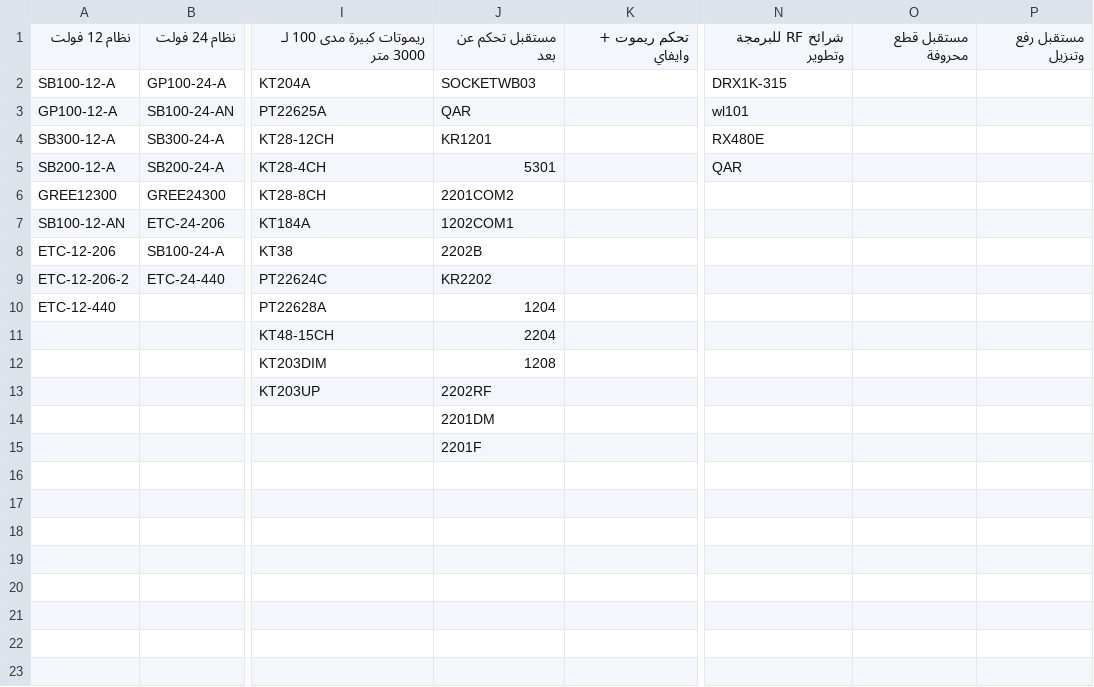
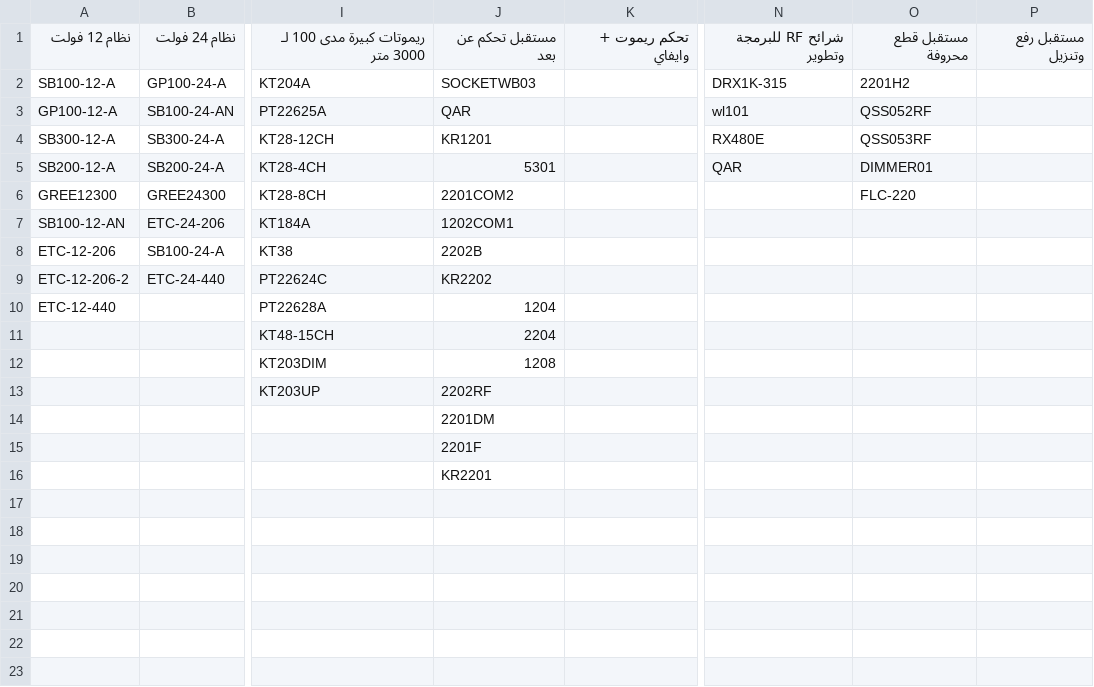
Before and after one commit to website888sy/HJY, a CSV file: data/SubcategoriesB.csv, drawn as a sheet; only a part is shown, gaps mark what is left out; the diff names each change by its address in the sheet, - before the commit and + after, or states it on an @@ line.

Commit message:
تحديث: SubcategoriesB.csv

```diff
--- a/data/SubcategoriesB.csv
+++ b/data/SubcategoriesB.csv
-O2: (empty)
+O2: 2201H2
-O3: (empty)
+O3: QSS052RF
-O4: (empty)
+O4: QSS053RF
-O5: (empty)
+O5: DIMMER01
-O6: (empty)
+O6: FLC-220
-J16: (empty)
+J16: KR2201
```
